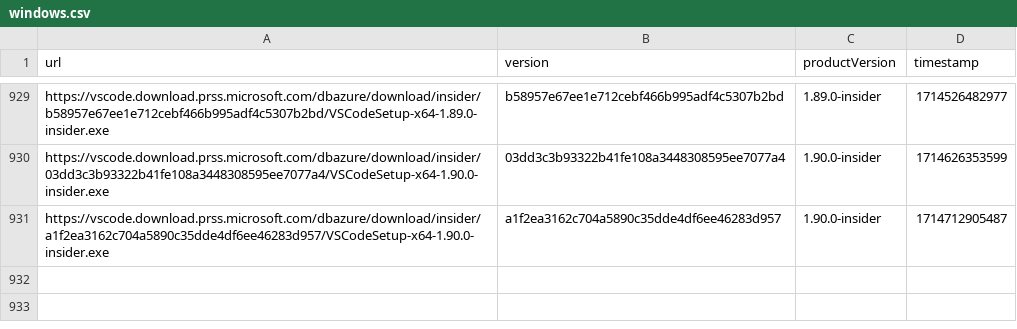
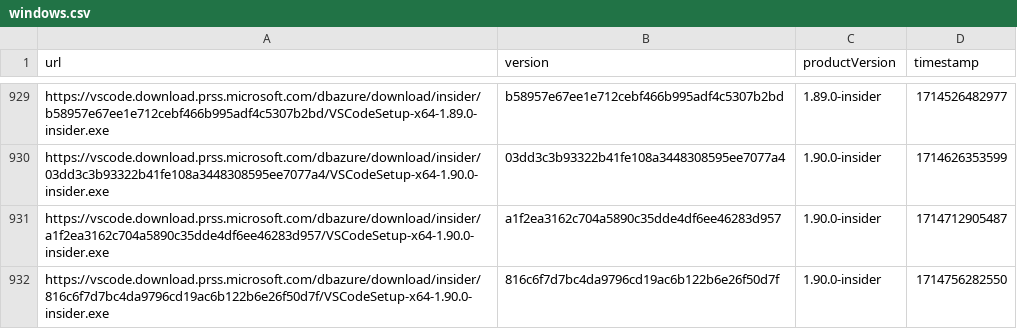
Before and after one commit to yamachu/vscode-insiders-tracker, a CSV file: windows.csv, drawn as a sheet; only a part is shown, gaps mark what is left out.

```diff
--- a/windows.csv
+++ b/windows.csv
@@ -931 +931,2 @@ url,version,productVersion,timestamp
 "https://vscode.download.prss.microsoft.com/dbazure/download/insider/a1f2ea3162c704a5890c35dde4df6ee46283d957/VSCodeSetup-x64-1.90.0-insider.exe","a1f2ea3162c704a5890c35dde4df6ee46283d957","1.90.0-insider",1714712905487
+"https://vscode.download.prss.microsoft.com/dbazure/download/insider/816c6f7d7bc4da9796cd19ac6b122b6e26f50d7f/VSCodeSetup-x64-1.90.0-insider.exe","816c6f7d7bc4da9796cd19ac6b122b6e26f50d7f","1.90.0-insider",1714756282550
```
